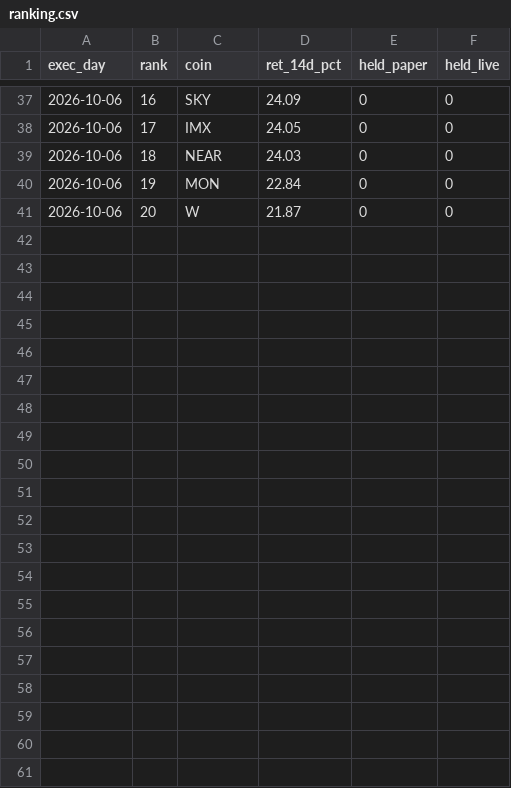
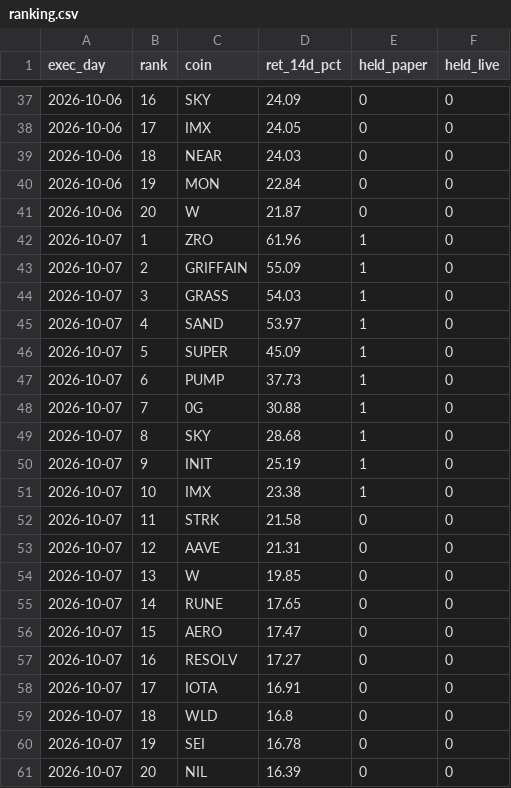
Before and after one commit to daijobudesu69/Crypto-REM, a CSV file: state/ranking.csv, drawn as a sheet; only a part is shown, gaps mark what is left out; the diff names each change by its address in the sheet, - before the commit and + after, or states it on an @@ line.

```diff
--- a/state/ranking.csv
+++ b/state/ranking.csv
+row 42: 2026-10-07 | 1 | ZRO | 61.96 | 1 | 0
+row 43: 2026-10-07 | 2 | GRIFFAIN | 55.09 | 1 | 0
+row 44: 2026-10-07 | 3 | GRASS | 54.03 | 1 | 0
+row 45: 2026-10-07 | 4 | SAND | 53.97 | 1 | 0
+row 46: 2026-10-07 | 5 | SUPER | 45.09 | 1 | 0
+row 47: 2026-10-07 | 6 | PUMP | 37.73 | 1 | 0
+row 48: 2026-10-07 | 7 | 0G | 30.88 | 1 | 0
+row 49: 2026-10-07 | 8 | SKY | 28.68 | 1 | 0
+row 50: 2026-10-07 | 9 | INIT | 25.19 | 1 | 0
+row 51: 2026-10-07 | 10 | IMX | 23.38 | 1 | 0
+row 52: 2026-10-07 | 11 | STRK | 21.58 | 0 | 0
+row 53: 2026-10-07 | 12 | AAVE | 21.31 | 0 | 0
+row 54: 2026-10-07 | 13 | W | 19.85 | 0 | 0
+row 55: 2026-10-07 | 14 | RUNE | 17.65 | 0 | 0
+row 56: 2026-10-07 | 15 | AERO | 17.47 | 0 | 0
+row 57: 2026-10-07 | 16 | RESOLV | 17.27 | 0 | 0
+row 58: 2026-10-07 | 17 | IOTA | 16.91 | 0 | 0
+row 59: 2026-10-07 | 18 | WLD | 16.8 | 0 | 0
+row 60: 2026-10-07 | 19 | SEI | 16.78 | 0 | 0
+row 61: 2026-10-07 | 20 | NIL | 16.39 | 0 | 0
```
Also changed, not shown: state/equity.csv, state/flush_signals.csv, 6 other files.
